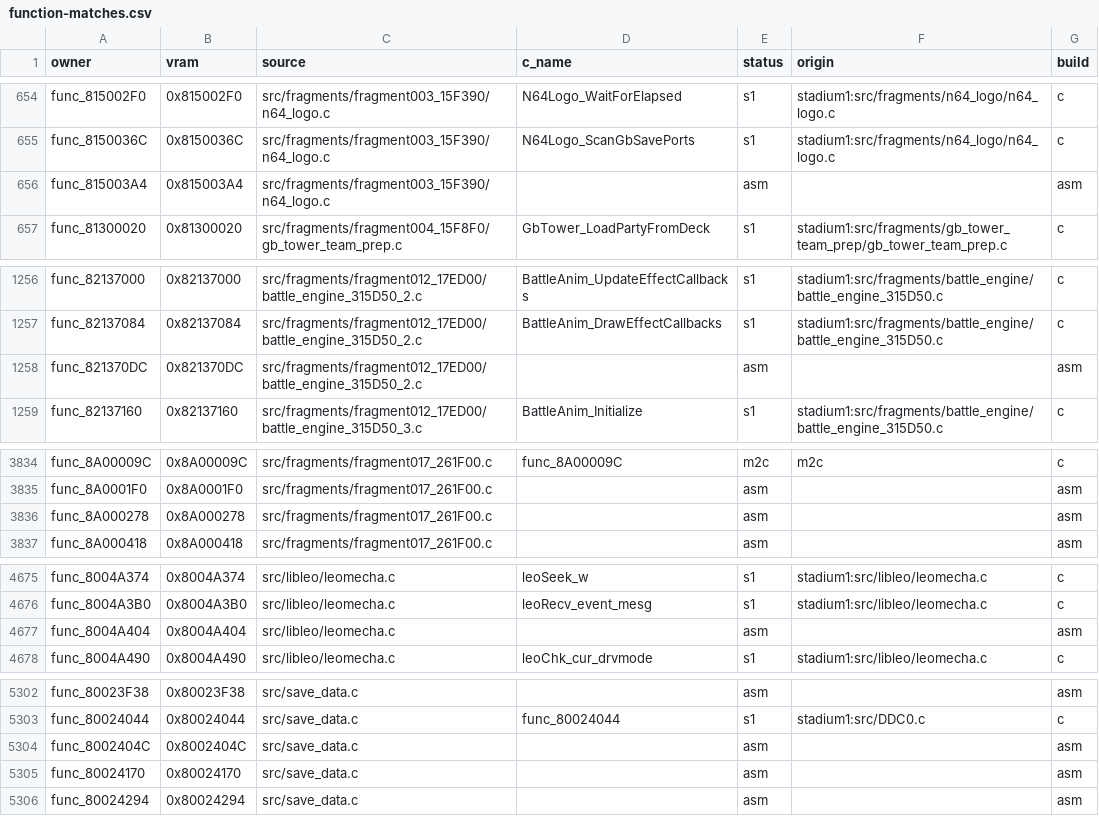
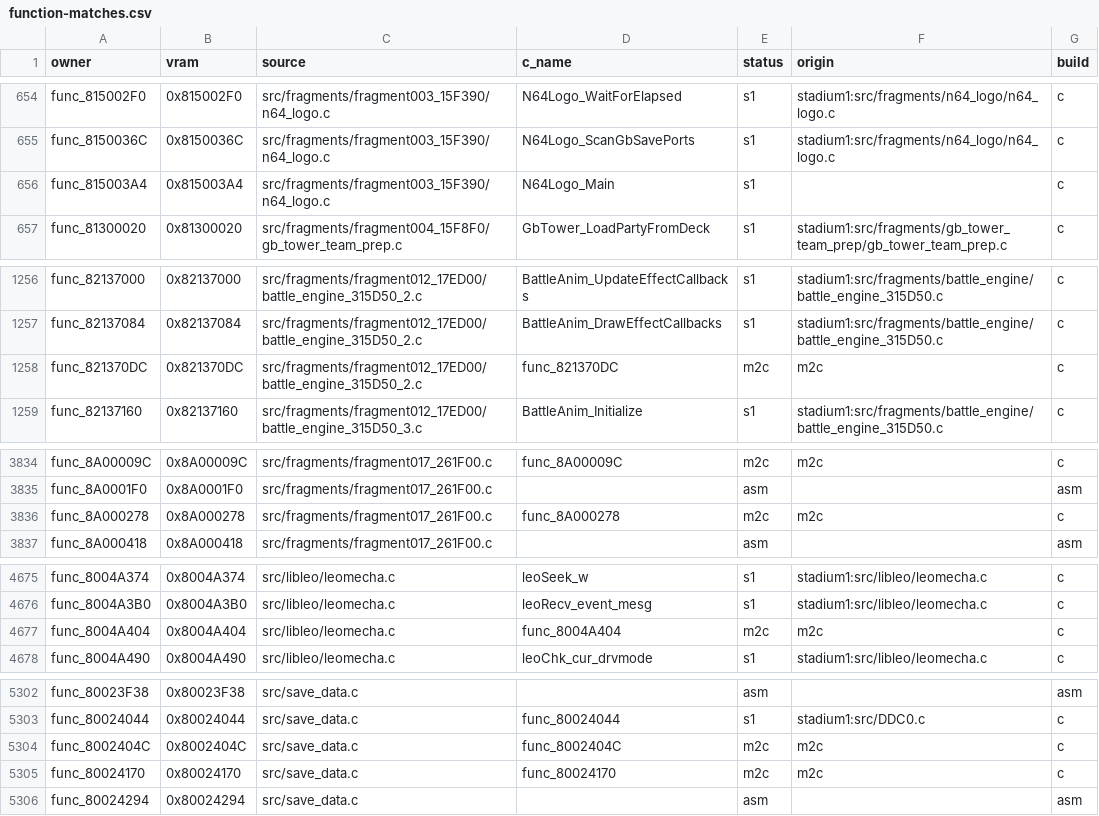
Before and after one commit to clearmoon247/pokestadium0, a CSV file: docs/function-matches.csv, drawn as a sheet; only a part is shown, gaps mark what is left out.

```diff
--- a/docs/function-matches.csv
+++ b/docs/function-matches.csv
@@ -655,3 +655,3 @@ func_815002F0,0x815002F0,src/fragments/fragment003_15F390/n64_logo.c,N64Logo_Wai
 func_8150036C,0x8150036C,src/fragments/fragment003_15F390/n64_logo.c,N64Logo_ScanGbSavePorts,s1,stadium1:src/fragments/n64_logo/n64_logo.c,c
-func_815003A4,0x815003A4,src/fragments/fragment003_15F390/n64_logo.c,,asm,,asm
+func_815003A4,0x815003A4,src/fragments/fragment003_15F390/n64_logo.c,N64Logo_Main,s1,,c
 func_81300020,0x81300020,src/fragments/fragment004_15F8F0/gb_tower_team_prep.c,GbTower_LoadPartyFromDeck,s1,stadium1:src/fragments/gb_tower_team_prep/gb_tower_team_prep.c,c
@@ -1257,3 +1257,3 @@ func_82137000,0x82137000,src/fragments/fragment012_17ED00/battle_engine_315D50_2
 func_82137084,0x82137084,src/fragments/fragment012_17ED00/battle_engine_315D50_2.c,BattleAnim_DrawEffectCallbacks,s1,stadium1:src/fragments/battle_engine/battle_engine_315D50.c,c
-func_821370DC,0x821370DC,src/fragments/fragment012_17ED00/battle_engine_315D50_2.c,,asm,,asm
+func_821370DC,0x821370DC,src/fragments/fragment012_17ED00/battle_engine_315D50_2.c,func_821370DC,m2c,m2c,c
 func_82137160,0x82137160,src/fragments/fragment012_17ED00/battle_engine_315D50_3.c,BattleAnim_Initialize,s1,stadium1:src/fragments/battle_engine/battle_engine_315D50.c,c
@@ -3835,3 +3835,3 @@ func_8A00009C,0x8A00009C,src/fragments/fragment017_261F00.c,func_8A00009C,m2c,m2
 func_8A0001F0,0x8A0001F0,src/fragments/fragment017_261F00.c,,asm,,asm
-func_8A000278,0x8A000278,src/fragments/fragment017_261F00.c,,asm,,asm
+func_8A000278,0x8A000278,src/fragments/fragment017_261F00.c,func_8A000278,m2c,m2c,c
 func_8A000418,0x8A000418,src/fragments/fragment017_261F00.c,,asm,,asm
@@ -4676,3 +4676,3 @@ func_8004A374,0x8004A374,src/libleo/leomecha.c,leoSeek_w,s1,stadium1:src/libleo/
 func_8004A3B0,0x8004A3B0,src/libleo/leomecha.c,leoRecv_event_mesg,s1,stadium1:src/libleo/leomecha.c,c
-func_8004A404,0x8004A404,src/libleo/leomecha.c,,asm,,asm
+func_8004A404,0x8004A404,src/libleo/leomecha.c,func_8004A404,m2c,m2c,c
 func_8004A490,0x8004A490,src/libleo/leomecha.c,leoChk_cur_drvmode,s1,stadium1:src/libleo/leomecha.c,c
@@ -5303,4 +5303,4 @@ func_80023F38,0x80023F38,src/save_data.c,,asm,,asm
 func_80024044,0x80024044,src/save_data.c,func_80024044,s1,stadium1:src/DDC0.c,c
-func_8002404C,0x8002404C,src/save_data.c,,asm,,asm
-func_80024170,0x80024170,src/save_data.c,,asm,,asm
+func_8002404C,0x8002404C,src/save_data.c,func_8002404C,m2c,m2c,c
+func_80024170,0x80024170,src/save_data.c,func_80024170,m2c,m2c,c
 func_80024294,0x80024294,src/save_data.c,,asm,,asm
```
Also changed, not shown: 9 other files.
